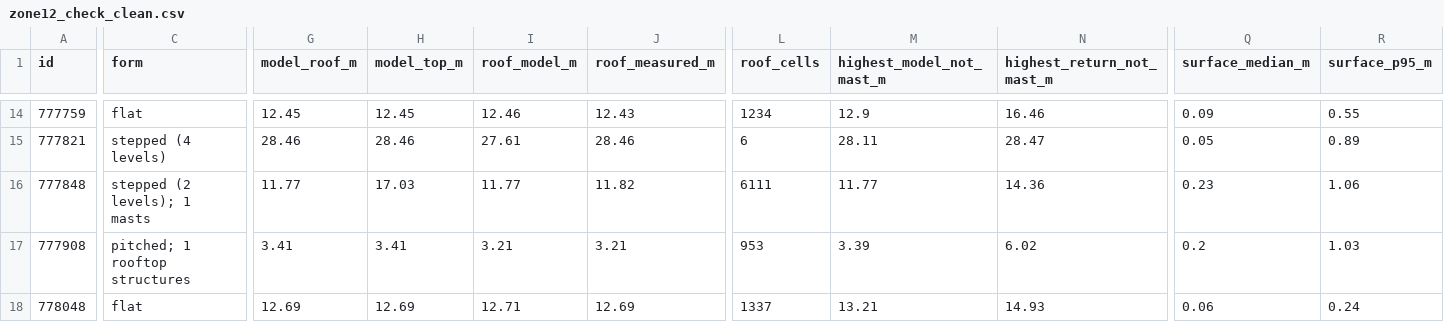
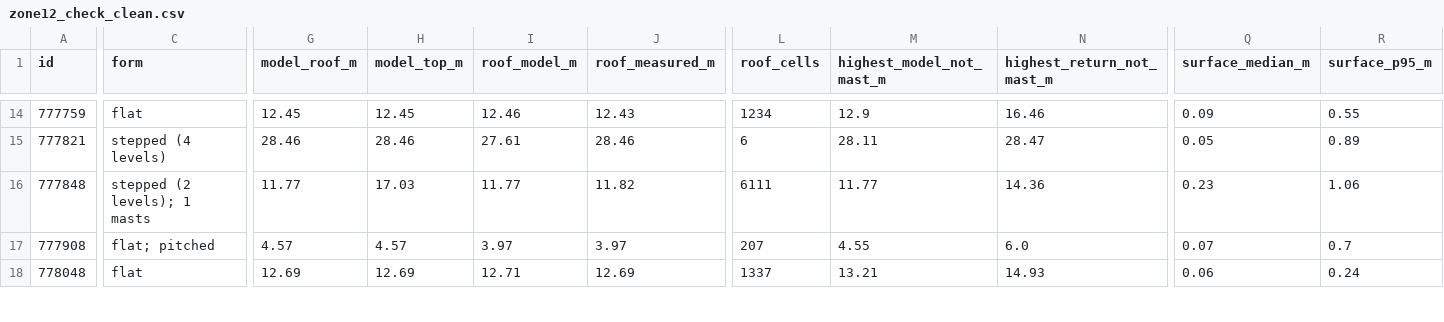
Before and after one commit to mlux-ops/3D-Model-Workflow, a CSV file: docs/unreal/1529_wieland/review/phase17/zone12_check_clean.csv, drawn as a sheet; only a part is shown, gaps mark what is left out; the diff covers the shown part only; the diff names each change by its address in the sheet, - before the commit and + after, or states it on an @@ line.

```diff
--- a/docs/unreal/1529_wieland/review/phase17/zone12_check_clean.csv
+++ b/docs/unreal/1529_wieland/review/phase17/zone12_check_clean.csv
-C17 (form): pitched; 1 rooftop structures
+C17 (form): flat; pitched
-G17 (model_roof_m): 3.41
+G17 (model_roof_m): 4.57
-H17 (model_top_m): 3.41
+H17 (model_top_m): 4.57
-I17 (roof_model_m): 3.21
+I17 (roof_model_m): 3.97
-J17 (roof_measured_m): 3.21
+J17 (roof_measured_m): 3.97
-L17 (roof_cells): 953
+L17 (roof_cells): 207
-M17 (highest_model_not_mast_m): 3.39
+M17 (highest_model_not_mast_m): 4.55
-N17 (highest_return_not_mast_m): 6.02
+N17 (highest_return_not_mast_m): 6.0
-Q17 (surface_median_m): 0.2
+Q17 (surface_median_m): 0.07
-R17 (surface_p95_m): 1.03
+R17 (surface_p95_m): 0.7
```
Also changed, not shown: 148 edited cells elsewhere in this file, docs/unreal/1529_wieland/review/phase17/tower_check_clean.csv, 19 other files.
